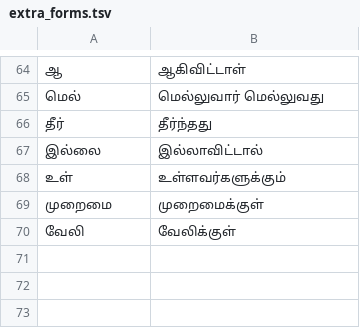
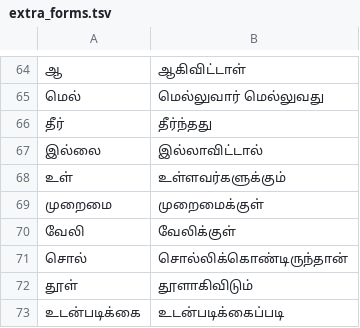
Before and after one commit to zavanton123/tayra-languages, a TSV file: tools/courses/ta/extra_forms.tsv, drawn as a sheet; only a part is shown, gaps mark what is left out.

Commit message:
Add Tamil forms the writers reported

```diff
--- a/tools/courses/ta/extra_forms.tsv
+++ b/tools/courses/ta/extra_forms.tsv
@@ -70 +70,4 @@
 வேலி	வேலிக்குள்
+சொல்	சொல்லிக்கொண்டிருந்தான்
+தூள்	தூளாகிவிடும்
+உடன்படிக்கை	உடன்படிக்கைப்படி
```
